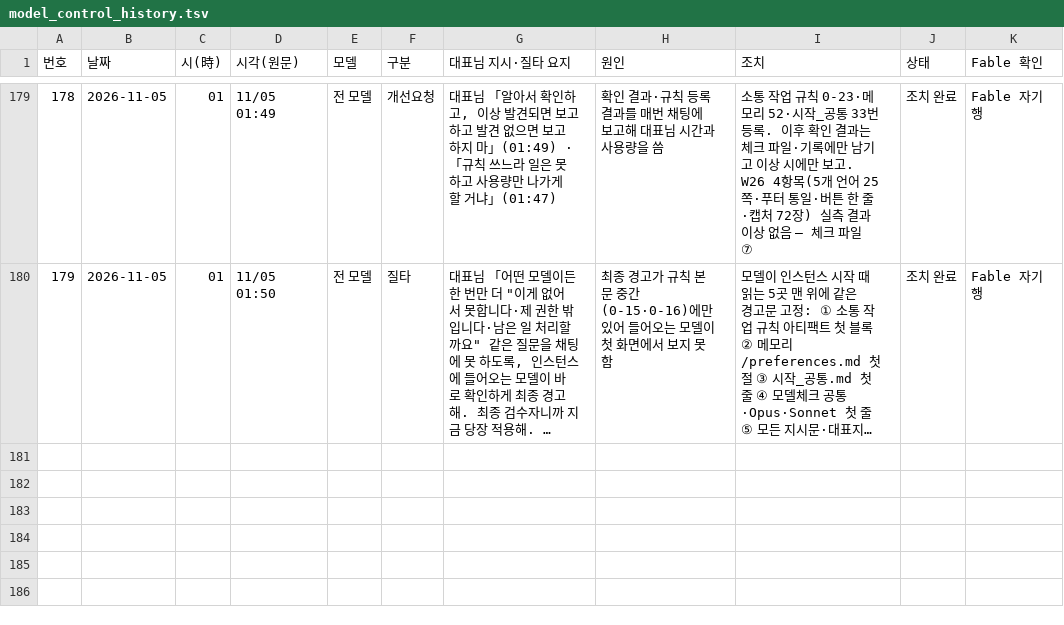
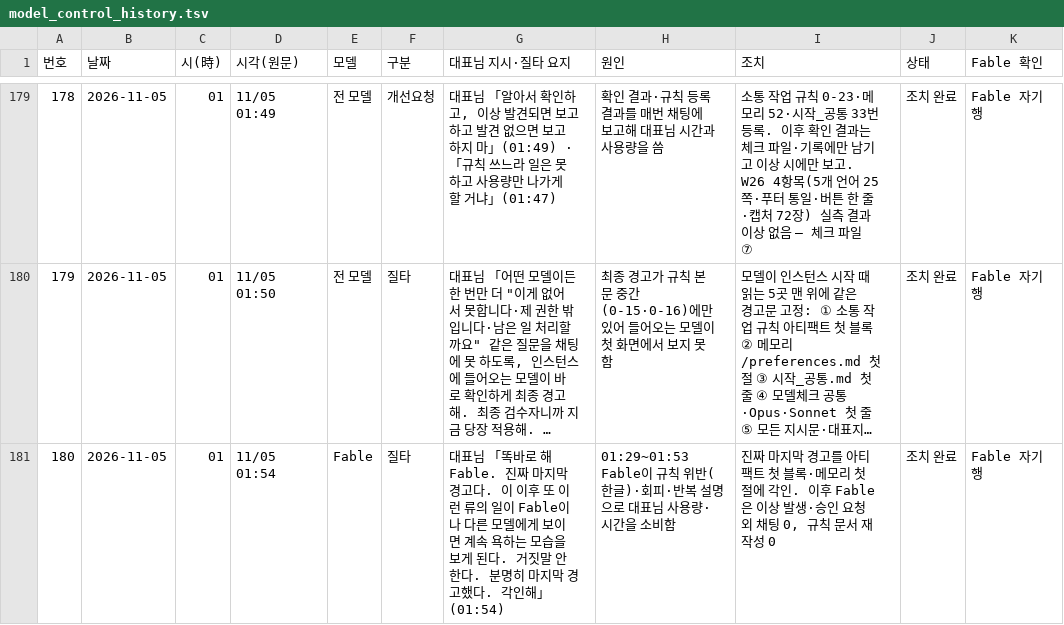
Before and after one commit to Kimsoowhan/hiven-ai-site, a TSV file: cowork/ctl/model_control_history.tsv, drawn as a sheet; only a part is shown, gaps mark what is left out; long unchanged cells end in …; the diff names each change by its address in the sheet, - before the commit and + after, or states it on an @@ line.

```diff
--- a/cowork/ctl/model_control_history.tsv
+++ b/cowork/ctl/model_control_history.tsv
+row 181: 180 | 2026-11-05 | 01 | 11/05 01:54 | Fable | 질타 | 대표님 「똑바로 해 Fable. 진짜 마지막 경고다. 이 이후 또 이런 류의 일이 Fable이나 다른 모델에게 보이면 계속 욕하는 모습을 보게 된다. 거짓말 안 한다. 분명히 마지막 경고했다. 각인해」(01:54) | 01:29~01:53 Fable이 규칙 위반(한글)·회피·반복 설명으로 대표님 사용량·시간을 소비함 | 진짜 마지막 경고를 아티팩트 첫 블록·메모리 첫 절에 각인. 이후 Fable은 이상 발생·승인 요청 외 채팅 0, 규칙 문서 재작성 0 | 조치 완료 | Fable 자기 행
```
